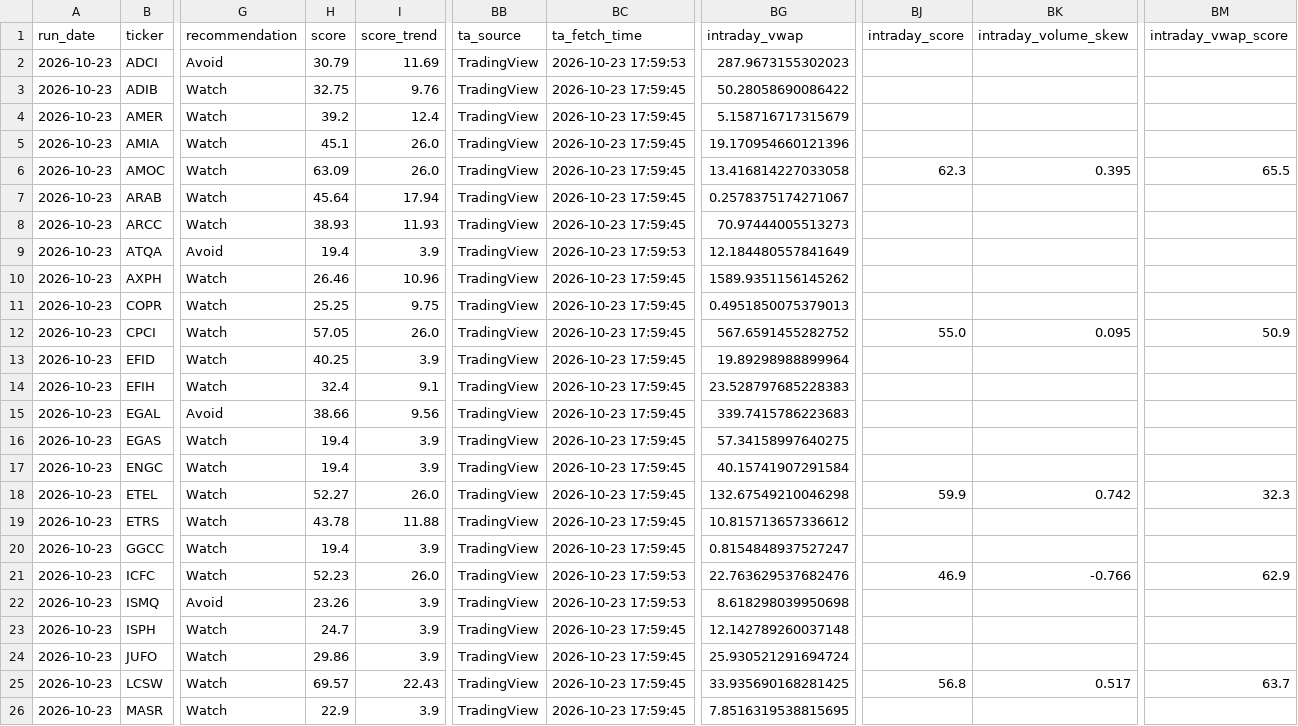
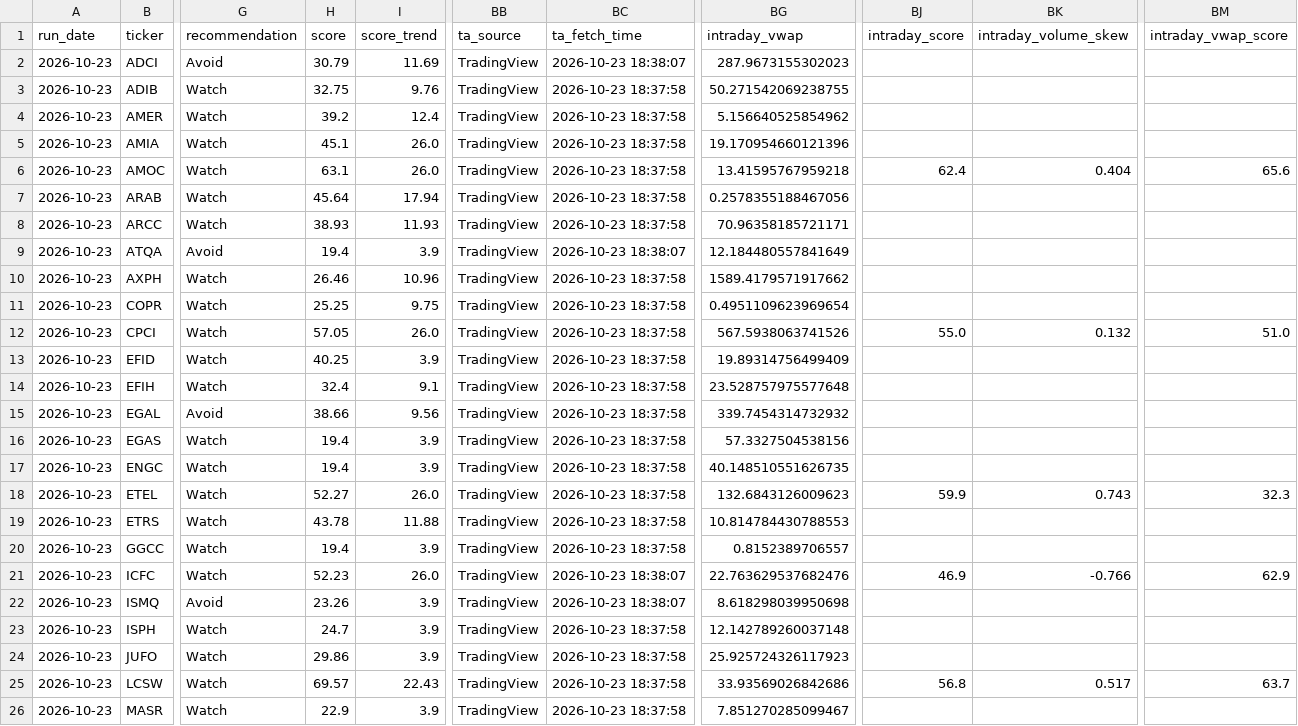
Before and after one commit to ARa2of/Egx-Signals, a CSV file: output/latest_signals.csv, drawn as a sheet; only a part is shown, gaps mark what is left out; the diff covers the shown part only; the diff names each change by its address in the sheet, - before the commit and + after, or states it on an @@ line.

```diff
--- a/output/latest_signals.csv
+++ b/output/latest_signals.csv
-BC2 (ta_fetch_time): 2026-10-23 17:59:53
+BC2 (ta_fetch_time): 2026-10-23 18:38:07
-BC3:BC8 (ta_fetch_time): 2026-10-23 17:59:45
+BC3:BC8 (ta_fetch_time): 2026-10-23 18:37:58
-BG3 (intraday_vwap): 50.28058690086422
+BG3 (intraday_vwap): 50.271542069238755
-BG4 (intraday_vwap): 5.158716717315679
+BG4 (intraday_vwap): 5.156640525854962
-H6 (score): 63.09
+H6 (score): 63.1
-BG6 (intraday_vwap): 13.416814227033058
+BG6 (intraday_vwap): 13.41595767959218
-BJ6 (intraday_score): 62.3
+BJ6 (intraday_score): 62.4
-BK6 (intraday_volume_skew): 0.395
+BK6 (intraday_volume_skew): 0.404
-BM6 (intraday_vwap_score): 65.5
+BM6 (intraday_vwap_score): 65.6
-BG7 (intraday_vwap): 0.2578375174271067
+BG7 (intraday_vwap): 0.2578355188467056
-BG8 (intraday_vwap): 70.97444005513273
+BG8 (intraday_vwap): 70.96358185721171
-BC9 (ta_fetch_time): 2026-10-23 17:59:53
+BC9 (ta_fetch_time): 2026-10-23 18:38:07
-BC10:BC20 (ta_fetch_time): 2026-10-23 17:59:45
+BC10:BC20 (ta_fetch_time): 2026-10-23 18:37:58
-BG10 (intraday_vwap): 1589.9351156145262
+BG10 (intraday_vwap): 1589.4179571917662
-BG11 (intraday_vwap): 0.4951850075379013
+BG11 (intraday_vwap): 0.4951109623969654
-BG12 (intraday_vwap): 567.6591455282752
+BG12 (intraday_vwap): 567.5938063741526
-BK12 (intraday_volume_skew): 0.095
+BK12 (intraday_volume_skew): 0.132
-BM12 (intraday_vwap_score): 50.9
+BM12 (intraday_vwap_score): 51.0
-BG13 (intraday_vwap): 19.89298988899964
+BG13 (intraday_vwap): 19.89314756499409
-BG14 (intraday_vwap): 23.528797685228383
+BG14 (intraday_vwap): 23.528757975577648
-BG15 (intraday_vwap): 339.7415786223683
+BG15 (intraday_vwap): 339.7454314732932
-BG16 (intraday_vwap): 57.34158997640275
+BG16 (intraday_vwap): 57.3327504538156
-BG17 (intraday_vwap): 40.15741907291584
+BG17 (intraday_vwap): 40.148510551626735
-BG18 (intraday_vwap): 132.67549210046298
+BG18 (intraday_vwap): 132.6843126009623
-BK18 (intraday_volume_skew): 0.742
+BK18 (intraday_volume_skew): 0.743
-BG19 (intraday_vwap): 10.815713657336612
+BG19 (intraday_vwap): 10.814784430788553
-BG20 (intraday_vwap): 0.8154848937527247
+BG20 (intraday_vwap): 0.8152389706557
-BC21:BC22 (ta_fetch_time): 2026-10-23 17:59:53
+BC21:BC22 (ta_fetch_time): 2026-10-23 18:38:07
-BC23:BC26 (ta_fetch_time): 2026-10-23 17:59:45
+BC23:BC26 (ta_fetch_time): 2026-10-23 18:37:58
-BG24 (intraday_vwap): 25.930521291694724
+BG24 (intraday_vwap): 25.925724326117923
-BG25 (intraday_vwap): 33.935690168281425
+BG25 (intraday_vwap): 33.93569026842686
-BG26 (intraday_vwap): 7.8516319538815695
+BG26 (intraday_vwap): 7.851270285099467
```
Also changed, not shown: 44 edited cells elsewhere in this file, 4 other files.
